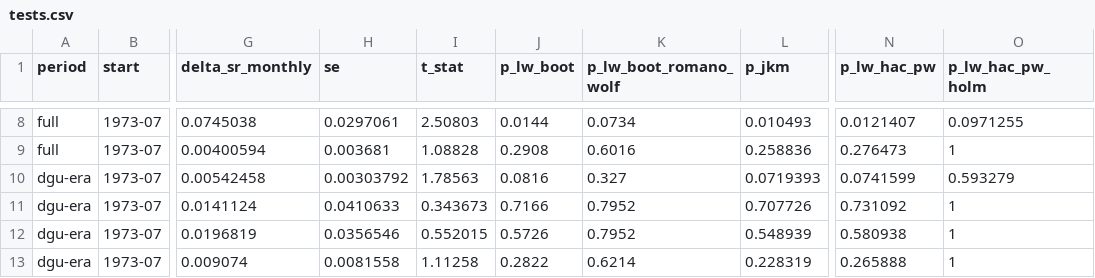
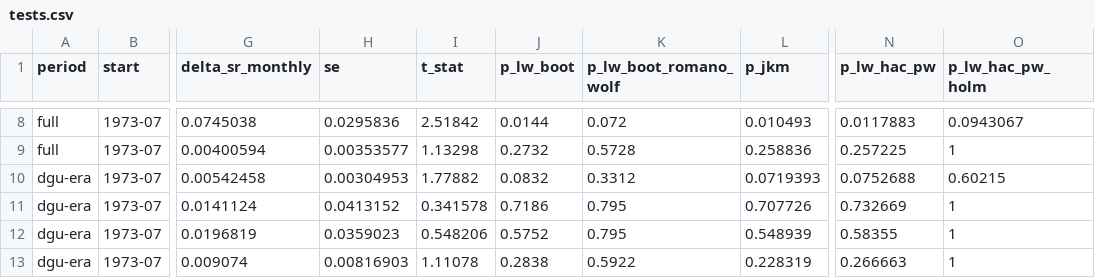
Before and after one commit to h-a-forster/sharpecheck, a CSV file: results/portfolio/tests.csv, drawn as a sheet; only a part is shown, gaps mark what is left out; the diff covers the shown part only; the diff names each change by its address in the sheet, - before the commit and + after, or states it on an @@ line.

```diff
--- a/results/portfolio/tests.csv
+++ b/results/portfolio/tests.csv
-H8 (se): 0.0297061
+H8 (se): 0.0295836
-I8 (t_stat): 2.50803
+I8 (t_stat): 2.51842
-K8 (p_lw_boot_romano_wolf): 0.0734
+K8 (p_lw_boot_romano_wolf): 0.072
-N8 (p_lw_hac_pw): 0.0121407
+N8 (p_lw_hac_pw): 0.0117883
-O8 (p_lw_hac_pw_holm): 0.0971255
+O8 (p_lw_hac_pw_holm): 0.0943067
-H9 (se): 0.003681
+H9 (se): 0.00353577
-I9 (t_stat): 1.08828
+I9 (t_stat): 1.13298
-J9 (p_lw_boot): 0.2908
+J9 (p_lw_boot): 0.2732
-K9 (p_lw_boot_romano_wolf): 0.6016
+K9 (p_lw_boot_romano_wolf): 0.5728
-N9 (p_lw_hac_pw): 0.276473
+N9 (p_lw_hac_pw): 0.257225
-H10 (se): 0.00303792
+H10 (se): 0.00304953
-I10 (t_stat): 1.78563
+I10 (t_stat): 1.77882
-J10 (p_lw_boot): 0.0816
+J10 (p_lw_boot): 0.0832
-K10 (p_lw_boot_romano_wolf): 0.327
+K10 (p_lw_boot_romano_wolf): 0.3312
-N10 (p_lw_hac_pw): 0.0741599
+N10 (p_lw_hac_pw): 0.0752688
-O10 (p_lw_hac_pw_holm): 0.593279
+O10 (p_lw_hac_pw_holm): 0.60215
-H11 (se): 0.0410633
+H11 (se): 0.0413152
-I11 (t_stat): 0.343673
+I11 (t_stat): 0.341578
-J11 (p_lw_boot): 0.7166
+J11 (p_lw_boot): 0.7186
-K11:K12 (p_lw_boot_romano_wolf): 0.7952
+K11:K12 (p_lw_boot_romano_wolf): 0.795
-N11 (p_lw_hac_pw): 0.731092
+N11 (p_lw_hac_pw): 0.732669
-H12 (se): 0.0356546
+H12 (se): 0.0359023
-I12 (t_stat): 0.552015
+I12 (t_stat): 0.548206
-J12 (p_lw_boot): 0.5726
+J12 (p_lw_boot): 0.5752
-N12 (p_lw_hac_pw): 0.580938
+N12 (p_lw_hac_pw): 0.58355
-H13 (se): 0.0081558
+H13 (se): 0.00816903
-I13 (t_stat): 1.11258
+I13 (t_stat): 1.11078
-J13 (p_lw_boot): 0.2822
+J13 (p_lw_boot): 0.2838
-K13 (p_lw_boot_romano_wolf): 0.6214
+K13 (p_lw_boot_romano_wolf): 0.5922
-N13 (p_lw_hac_pw): 0.265888
+N13 (p_lw_hac_pw): 0.266663
```
Also changed, not shown: 92 edited cells elsewhere in this file, results/mc-quick/coverage.csv, results/mc-quick/difference.csv, 26 other files.
